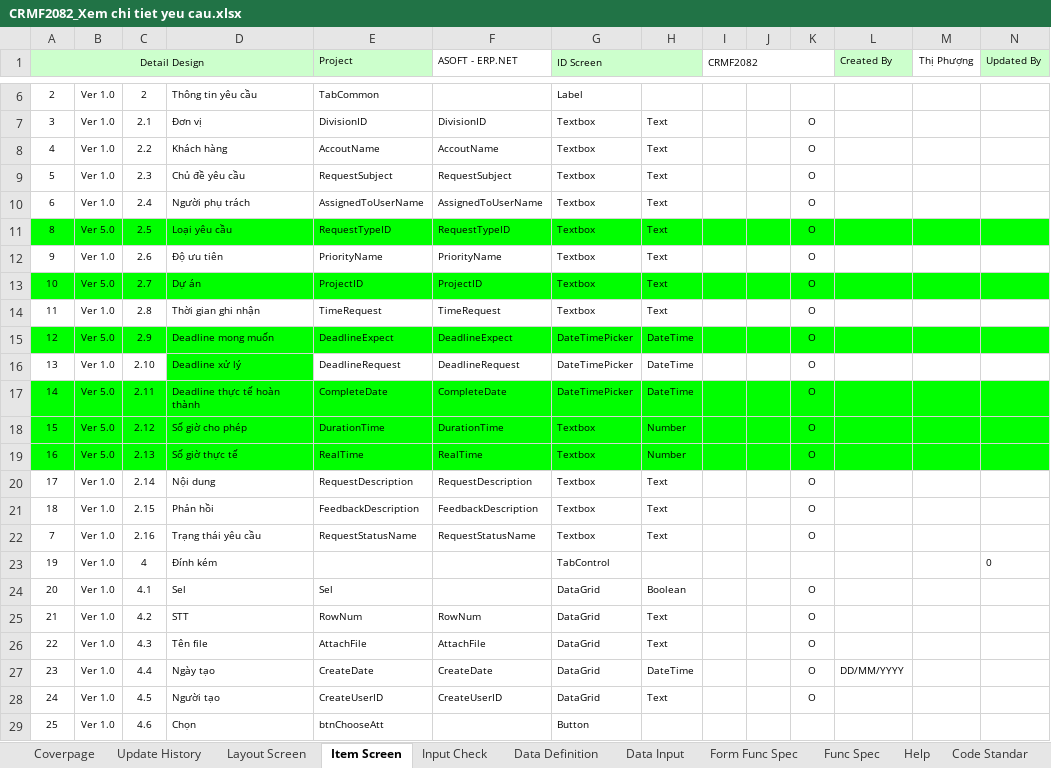
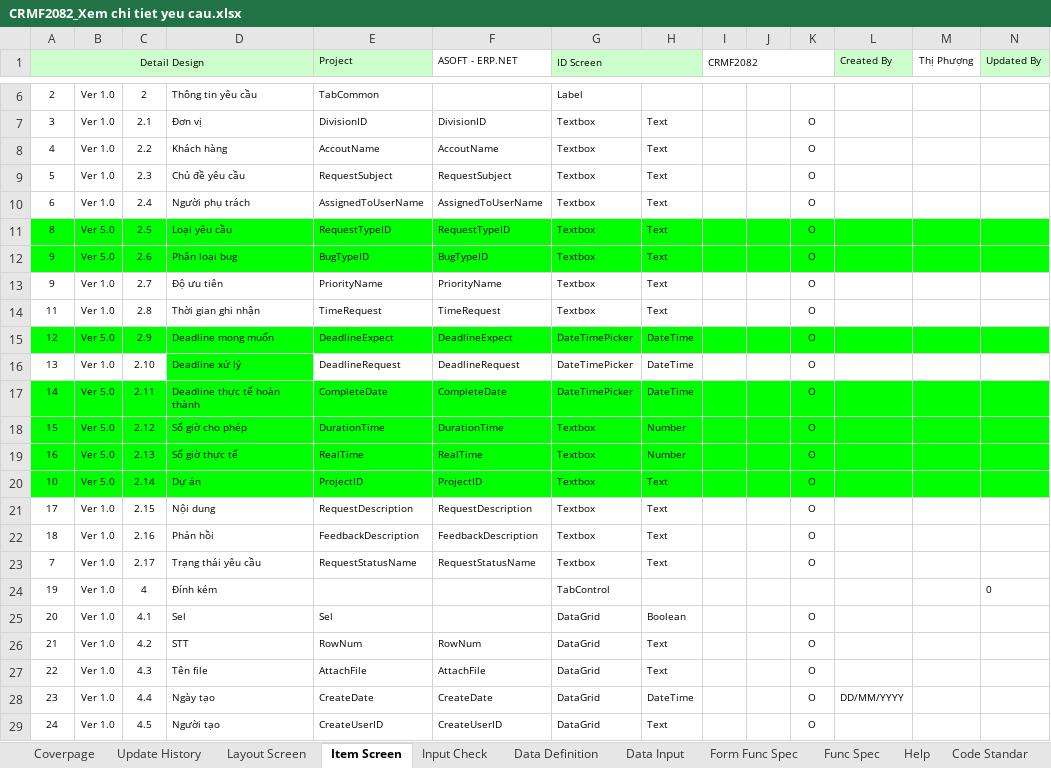
Before and after one commit to ASOFT-Solution/asoft-test-svn, an Excel workbook: 2018/CRM/03_DetailDesign/CRMF2082_Xem chi tiet yeu cau.xlsx, sheet Item Screen, drawn as a sheet; only a part is shown, gaps mark what is left out; the shorter side is filled out with more unchanged rows; values as stored, in another font and other column widths than the file's, no borders; removed rows and columns are numbered as before the commit, all else as after; rows hold the shown columns only; the diff names each change by its address in the sheet, - before the commit and + after, or states it on an @@ line.

```diff
--- a/2018/CRM/03_DetailDesign/CRMF2082_Xem chi tiet yeu cau.xlsx (sheet Item Screen)
+++ b/2018/CRM/03_DetailDesign/CRMF2082_Xem chi tiet yeu cau.xlsx (sheet Item Screen)
+row 12: 9 | Ver 5.0 | 2.6 | Phân loại bug | BugTypeID | BugTypeID | Textbox | Text |  |  | O
-C13: 2.6
+C13: 2.7
-row 13: 10 | Ver 5.0 | 2.7 | Dự án | ProjectID | ProjectID | Textbox | Text |  |  | O
+row 20: 10 | Ver 5.0 | 2.14 | Dự án | ProjectID | ProjectID | Textbox | Text |  |  | O
-C21: 2.14
+C21: 2.15
-C22: 2.15
+C22: 2.16
-C23: 2.16
+C23: 2.17
```
Also changed, not shown: 2018/CRM/03_DetailDesign/CRMF2081_Cap nhat yeu cau.xlsx, 3 other files.
